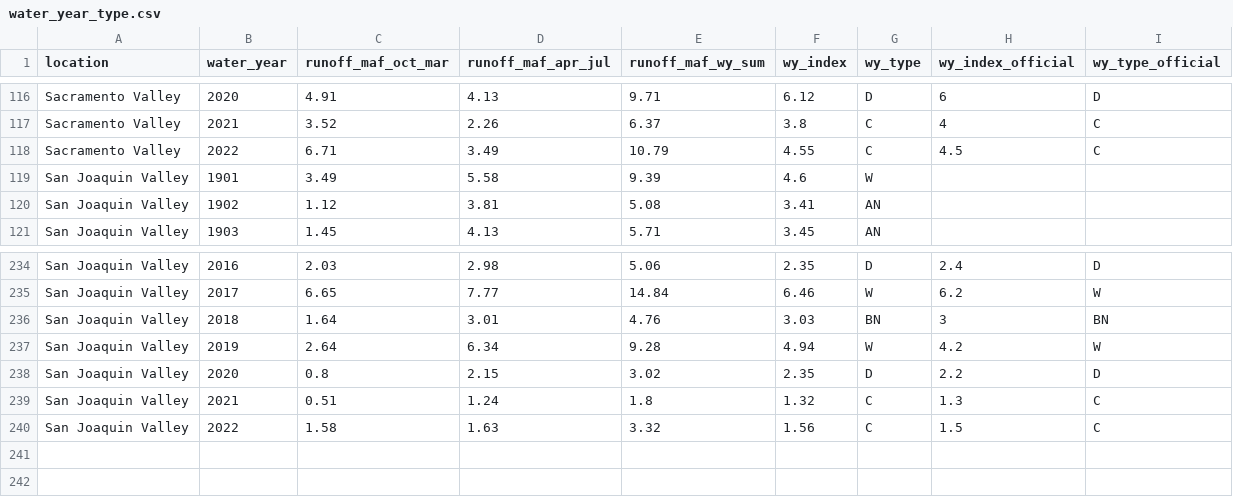
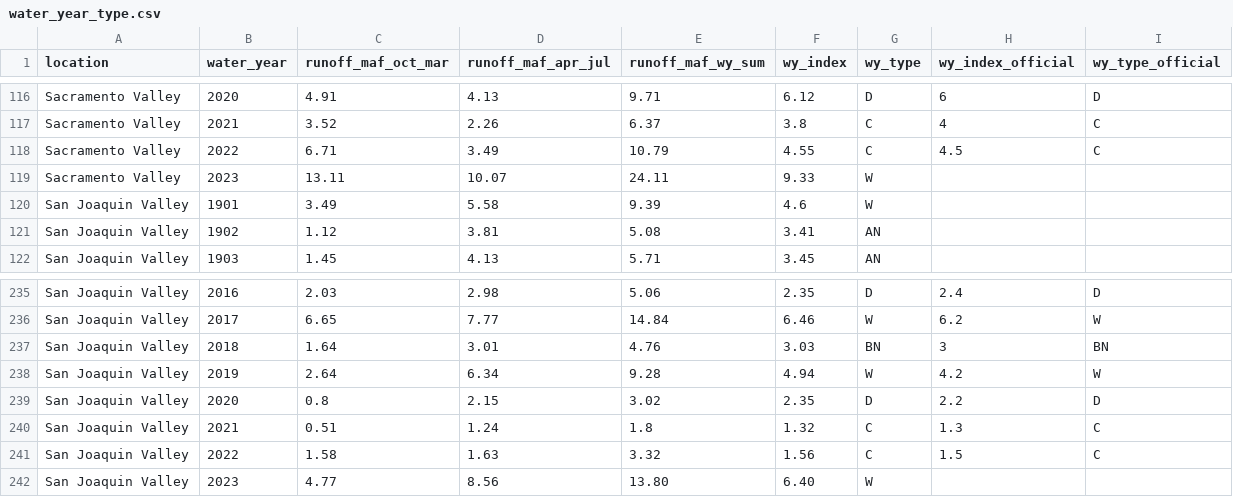
Before and after one commit to FlowWest/swc-habitat-suitability, a CSV file: data-raw/source/water_year_type/water_year_type.csv, drawn as a sheet; only a part is shown, gaps mark what is left out.

Commit message:
helper data for duration analysis

```diff
--- a/data-raw/source/water_year_type/water_year_type.csv
+++ b/data-raw/source/water_year_type/water_year_type.csv
@@ -118,2 +118,3 @@ Sacramento Valley,2021,3.52,2.26,6.37,3.8,C,4,C
 Sacramento Valley,2022,6.71,3.49,10.79,4.55,C,4.5,C
+Sacramento Valley,2023,13.11,10.07,24.11,9.33,W,,,
 San Joaquin Valley,1901,3.49,5.58,9.39,4.6,W,,
@@ -240 +241,2 @@ San Joaquin Valley,2021,0.51,1.24,1.8,1.32,C,1.3,C
 San Joaquin Valley,2022,1.58,1.63,3.32,1.56,C,1.5,C
+San Joaquin Valley,2023,4.77,8.56,13.80,6.40,W,,,
```
Also changed, not shown: 9 other files.
